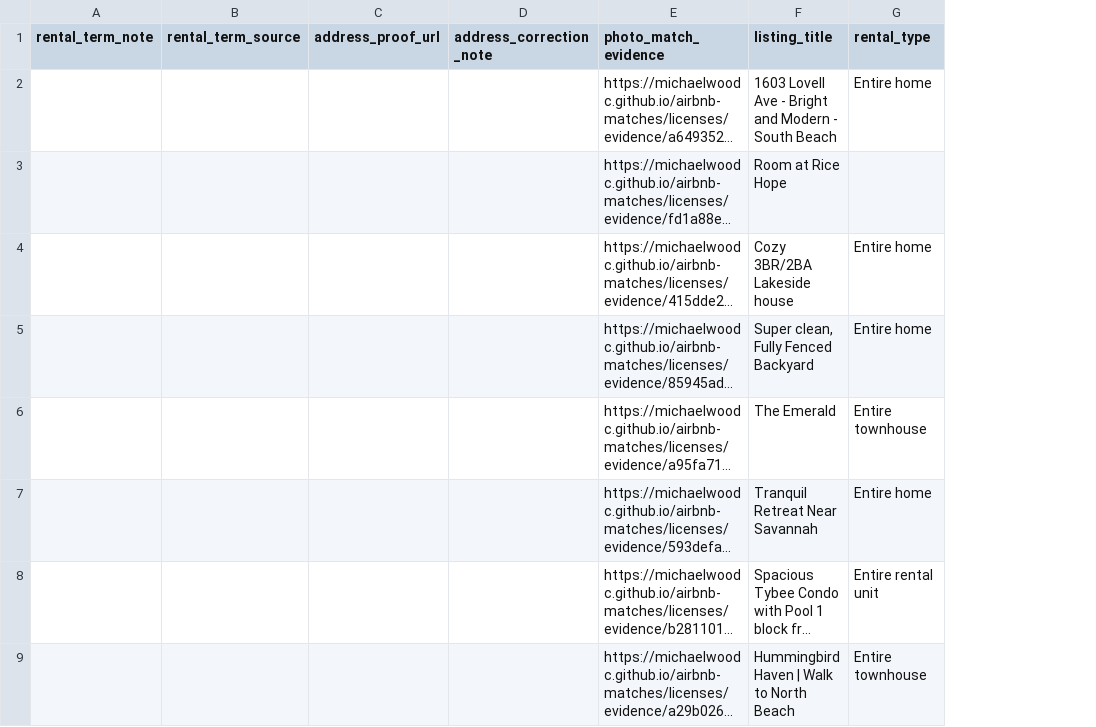
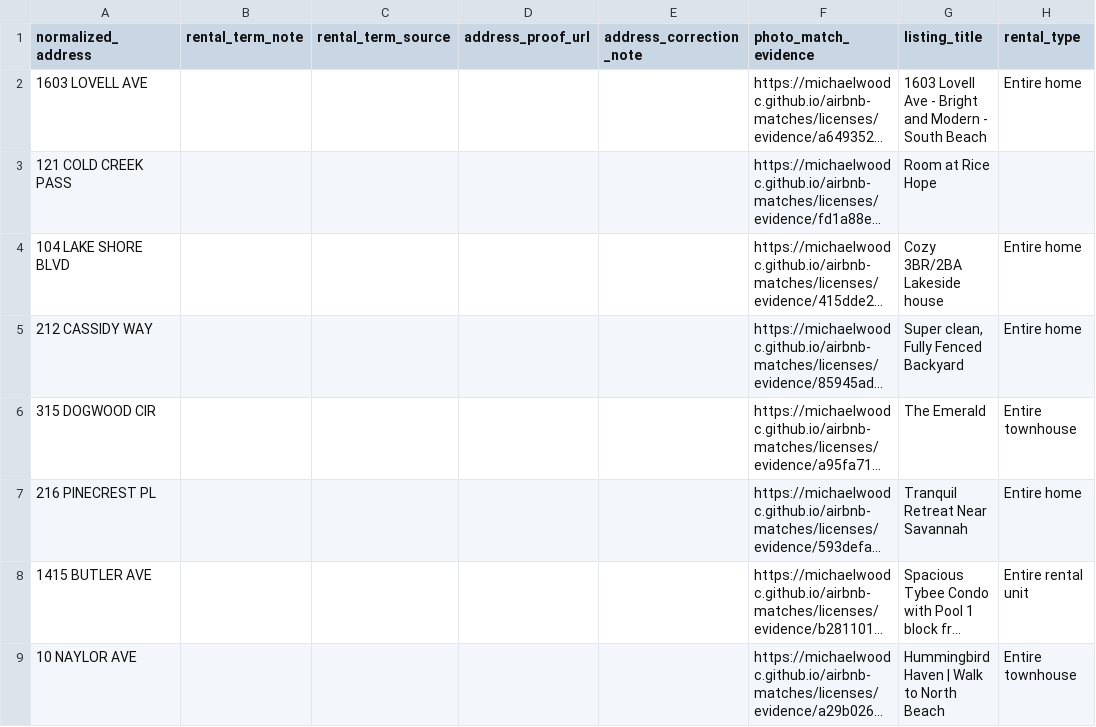
Before and after one commit to MichaelWoodc/airbnb-matches, a CSV file: licenses/outside_scope.csv, drawn as a sheet; only a part is shown; long unchanged cells end in …; the diff names each change by its address in the sheet, - before the commit and + after, or states it on an @@ line.

Commit message:
Update discovered property matches

```diff
--- a/licenses/outside_scope.csv
+++ b/licenses/outside_scope.csv
+column A (normalized_address), rows 2-9: 1603 LOVELL AVE | 121 COLD CREEK PASS | 104 LAKE SHORE BLVD | 212 CASSIDY WAY | 315 DOGWOOD CIR | 216 PINECREST PL | 1415 BUTLER AVE | 10 NAYLOR AVE
```
Also changed, not shown: licenses/license_not_shown.csv, licenses/license_shown.csv, 13 other files.
